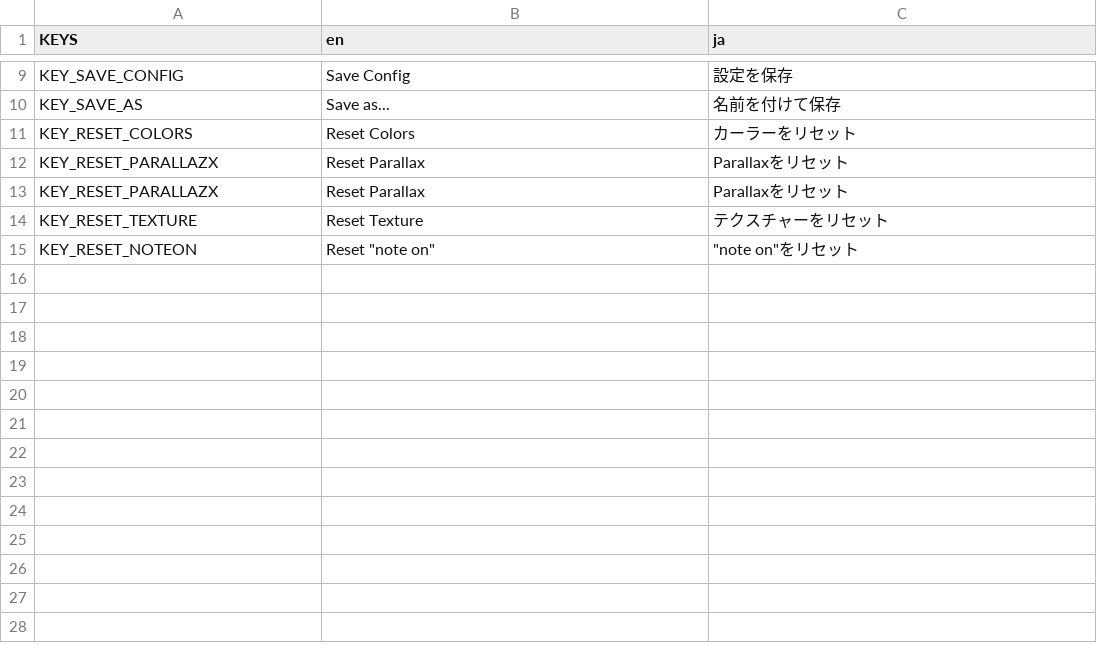
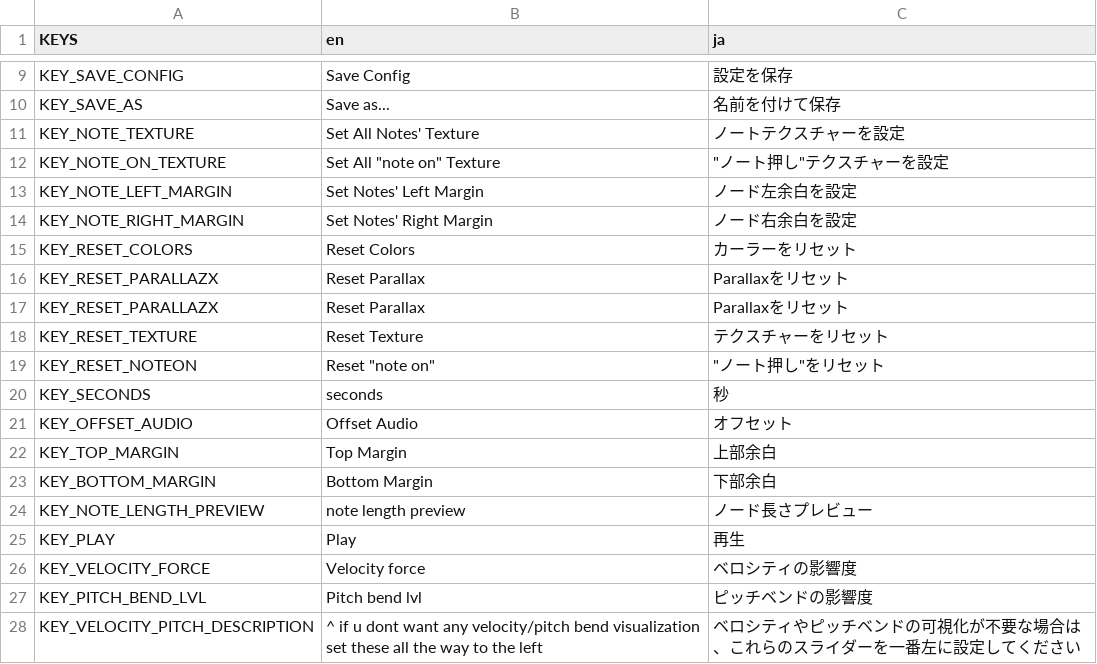
Before and after one commit to icysamon/almam-player, a CSV file: language/text.csv, drawn as a sheet; only a part is shown, gaps mark what is left out.

```diff
--- a/language/text.csv
+++ b/language/text.csv
@@ -16,2 +16,6 @@ KEY_SAVE_CONFIG,"Save Config","設定を保存"
 KEY_SAVE_AS,"Save as...","名前を付けて保存"
+KEY_NOTE_TEXTURE,"Set All Notes' Texture","ノートテクスチャーを設定"
+KEY_NOTE_ON_TEXTURE,"Set All ""note on"" Texture","""ノート押し""テクスチャーを設定"
+KEY_NOTE_LEFT_MARGIN,"Set Notes' Left Margin","ノード左余白を設定"
+KEY_NOTE_RIGHT_MARGIN,"Set Notes' Right Margin","ノード右余白を設定"
 KEY_RESET_COLORS,"Reset Colors","カーラーをリセット"
@@ -20,2 +24,11 @@ KEY_RESET_PARALLAZX,"Reset Parallax","Parallaxをリセット"
 KEY_RESET_TEXTURE,"Reset Texture","テクスチャーをリセット"
-KEY_RESET_NOTEON,"Reset ""note on""","""note on""をリセット"
+KEY_RESET_NOTEON,"Reset ""note on""","""ノート押し""をリセット"
+KEY_SECONDS,"seconds","秒"
+KEY_OFFSET_AUDIO,"Offset Audio","オフセット"
+KEY_TOP_MARGIN,"Top Margin","上部余白"
+KEY_BOTTOM_MARGIN,"Bottom Margin","下部余白"
+KEY_NOTE_LENGTH_PREVIEW,"note length preview","ノード長さプレビュー"
+KEY_PLAY,"Play","再生"
+KEY_VELOCITY_FORCE,"Velocity force","ベロシティの影響度"
+KEY_PITCH_BEND_LVL,"Pitch bend lvl","ピッチベンドの影響度"
+KEY_VELOCITY_PITCH_DESCRIPTION,"^ if u dont want any velocity/pitch bend visualization set these all the way to the left","ベロシティやピッチベンドの可視化が不要な場合は、これらのスライダーを一番左に設定してください"
```
Also changed, not shown: 3 other files.
